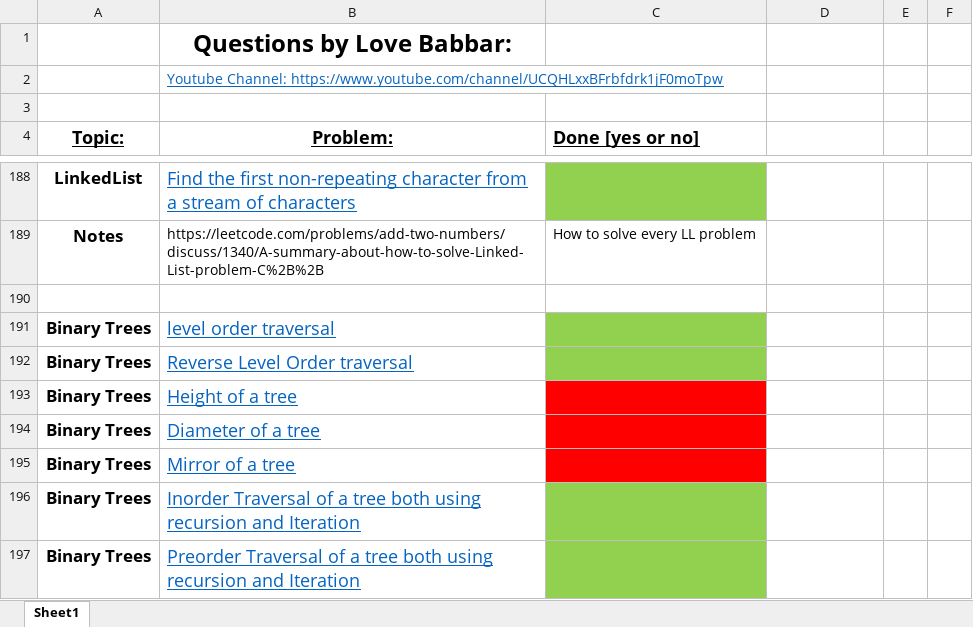
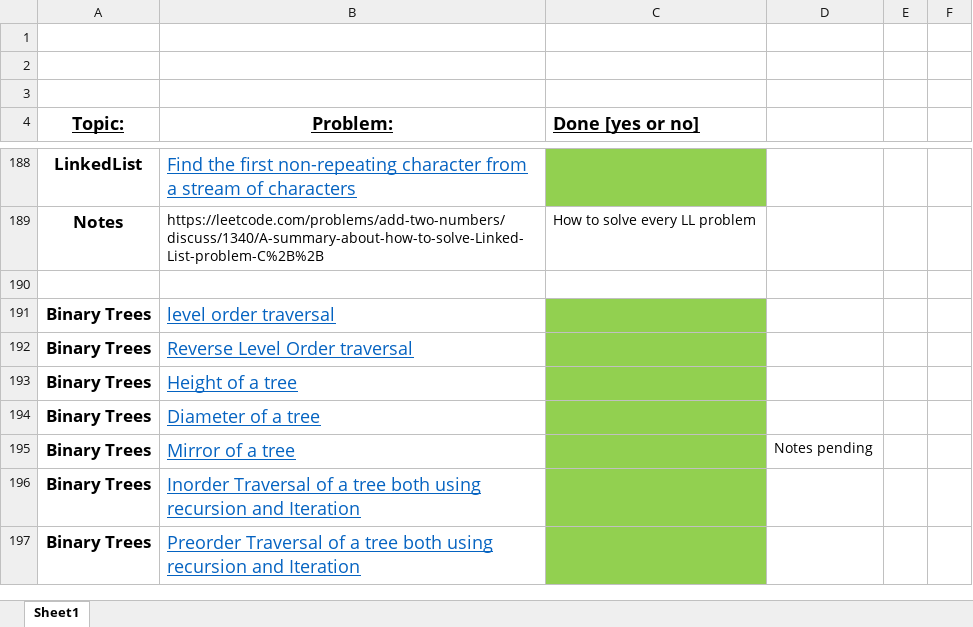
Before and after one commit to KisloTAooAnkit/Python-Programs, an Excel workbook: FINAL450.xlsx, sheet Sheet1, drawn as a sheet; only a part is shown, gaps mark what is left out; values as stored, in another font and other column widths than the file's, no borders; the diff names each change by its address in the sheet, - before the commit and + after, or states it on an @@ line.

```diff
--- a/FINAL450.xlsx (sheet Sheet1)
+++ b/FINAL450.xlsx (sheet Sheet1)
-B1 (Problem:): Questions by Love Babbar:
+B1 (Problem:): (empty)
-B2 (Problem:): Youtube Channel: https://www.youtube.com/channel/UCQHLxxBFrbfdrk1jF0moTpw
+B2 (Problem:): (empty)
-C193:C195 fill: #FF0000
+C193:C195 fill: #92D050
-D195: (empty)
+D195: Notes pending
```
Also changed, not shown: 3 other files.
